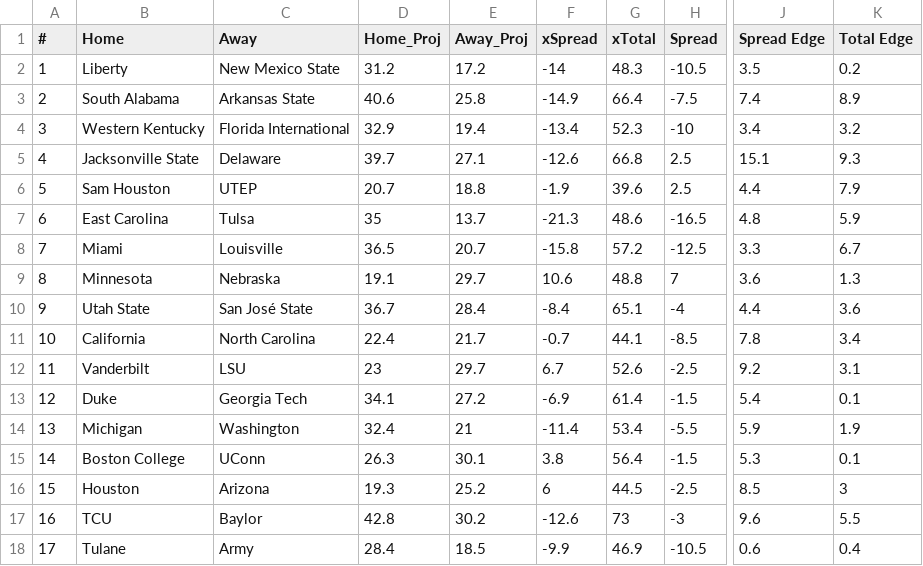
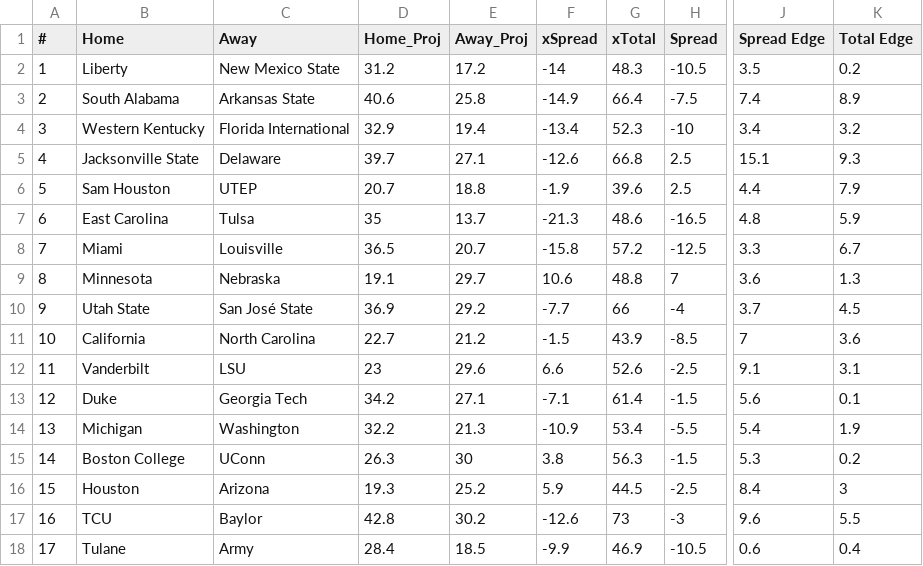
Before and after one commit to UtterLocks/1, a CSV file: data/cfb.csv, drawn as a sheet; only a part is shown, gaps mark what is left out; the diff covers the shown part only; the diff names each change by its address in the sheet, - before the commit and + after, or states it on an @@ line.

Commit message:
Update cfb.csv

```diff
--- a/data/cfb.csv
+++ b/data/cfb.csv
-D10 (Home_Proj): 36.7
+D10 (Home_Proj): 36.9
-E10 (Away_Proj): 28.4
+E10 (Away_Proj): 29.2
-F10 (xSpread): -8.4
+F10 (xSpread): -7.7
-G10 (xTotal): 65.1
+G10 (xTotal): 66
-J10 (Spread Edge): 4.4
+J10 (Spread Edge): 3.7
-K10 (Total Edge): 3.6
+K10 (Total Edge): 4.5
-D11 (Home_Proj): 22.4
+D11 (Home_Proj): 22.7
-E11 (Away_Proj): 21.7
+E11 (Away_Proj): 21.2
-F11 (xSpread): -0.7
+F11 (xSpread): -1.5
-G11 (xTotal): 44.1
+G11 (xTotal): 43.9
-J11 (Spread Edge): 7.8
+J11 (Spread Edge): 7
-K11 (Total Edge): 3.4
+K11 (Total Edge): 3.6
-E12 (Away_Proj): 29.7
+E12 (Away_Proj): 29.6
-F12 (xSpread): 6.7
+F12 (xSpread): 6.6
-J12 (Spread Edge): 9.2
+J12 (Spread Edge): 9.1
-D13 (Home_Proj): 34.1
+D13 (Home_Proj): 34.2
-E13 (Away_Proj): 27.2
+E13 (Away_Proj): 27.1
-F13 (xSpread): -6.9
+F13 (xSpread): -7.1
-J13 (Spread Edge): 5.4
+J13 (Spread Edge): 5.6
-D14 (Home_Proj): 32.4
+D14 (Home_Proj): 32.2
-E14 (Away_Proj): 21
+E14 (Away_Proj): 21.3
-F14 (xSpread): -11.4
+F14 (xSpread): -10.9
-J14 (Spread Edge): 5.9
+J14 (Spread Edge): 5.4
-E15 (Away_Proj): 30.1
+E15 (Away_Proj): 30
-G15 (xTotal): 56.4
+G15 (xTotal): 56.3
-K15 (Total Edge): 0.1
+K15 (Total Edge): 0.2
-F16 (xSpread): 6
+F16 (xSpread): 5.9
-J16 (Spread Edge): 8.5
+J16 (Spread Edge): 8.4
```
Also changed, not shown: 144 edited cells elsewhere in this file.
